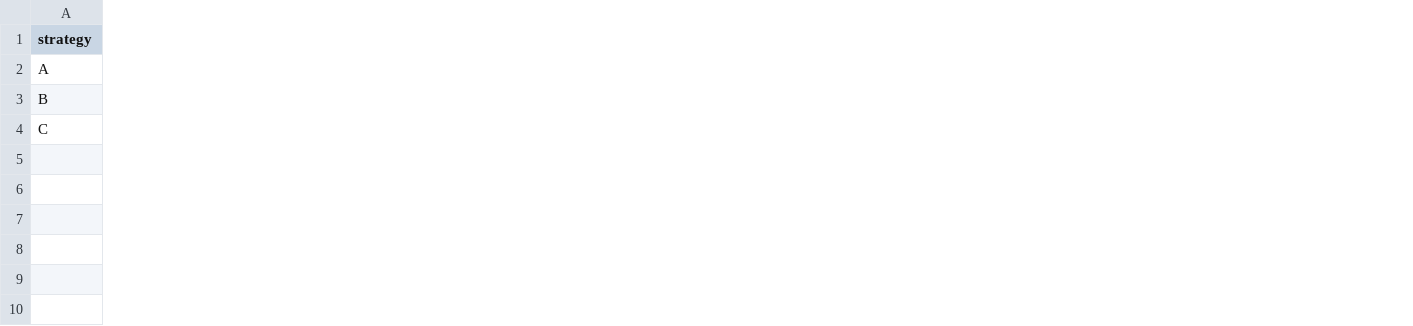
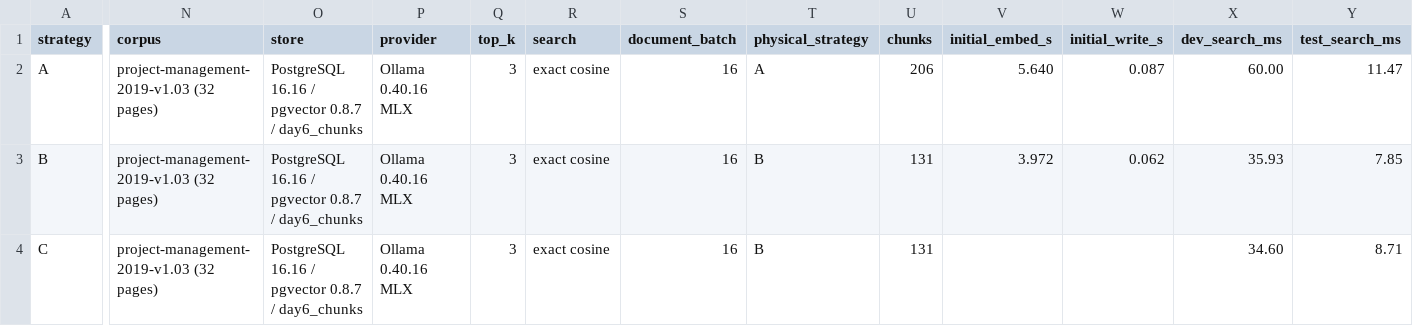
Before and after one commit to AnnNguy3n/K5-L3B-DAY06-NguyenHuuAn-2A202604024-DataIngestion, a CSV file: artifacts/experiment_log.csv, drawn as a sheet; only a part is shown, gaps mark what is left out; the diff covers the shown part only; the diff names each change by its address in the sheet, - before the commit and + after, or states it on an @@ line.

```diff
--- a/artifacts/experiment_log.csv
+++ b/artifacts/experiment_log.csv
+column N (corpus), rows 2-4: all project-management-2019-v1.03 (32 pages)
+column O (store), rows 2-4: all PostgreSQL 16.16 / pgvector 0.8.7 / day6_chunks
+column P (provider), rows 2-4: all Ollama 0.40.16 MLX
+column Q (top_k), rows 2-4: all 3
+column R (search), rows 2-4: all exact cosine
+column S (document_batch), rows 2-4: all 16
+column T (physical_strategy), rows 2-4: A | B | B
+column U (chunks), rows 2-4: 206 | 131 | 131
+column V (initial_embed_s), rows 2-3: 5.640 | 3.972
+column W (initial_write_s), rows 2-3: 0.087 | 0.062
+column X (dev_search_ms), rows 2-4: 60.00 | 35.93 | 34.60
+column Y (test_search_ms), rows 2-4: 11.47 | 7.85 | 8.71
```
Also changed, not shown: 3 added columns and 3 edited cells elsewhere in this file, 4 other files.
